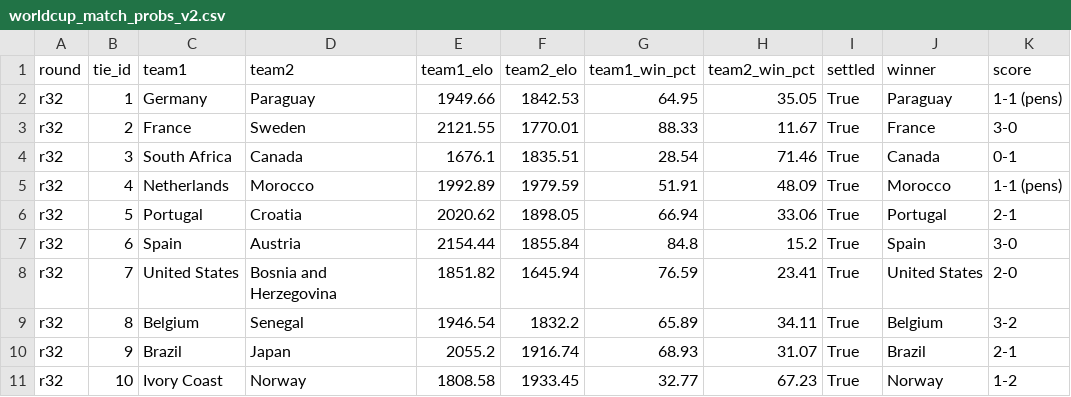
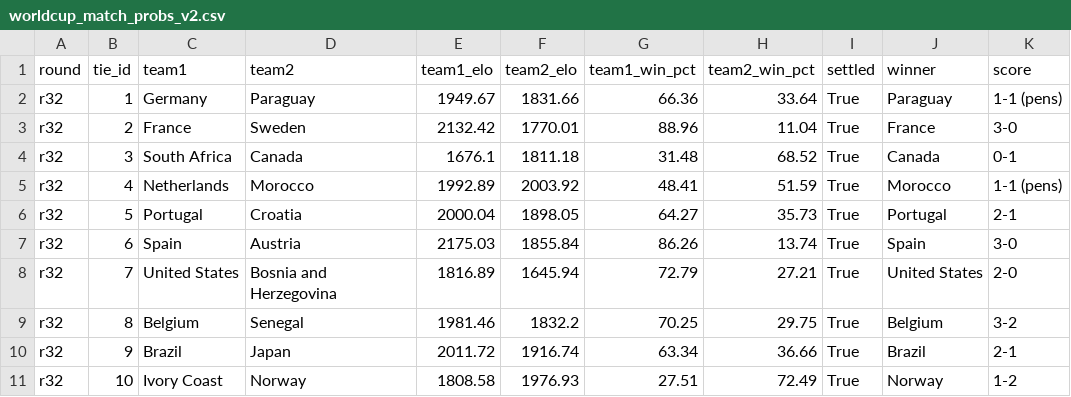
Before and after one commit to conairemolloy/formcast, a CSV file: data/processed/worldcup_match_probs_v2.csv, drawn as a sheet; only a part is shown; the diff covers the shown part only; the diff names each change by its address in the sheet, - before the commit and + after, or states it on an @@ line.

Commit message:
data: refresh WC bracket — all 16 R32 settled, R16 complete, QF matchups live

```diff
--- a/data/processed/worldcup_match_probs_v2.csv
+++ b/data/processed/worldcup_match_probs_v2.csv
-E2 (team1_elo): 1949.66
+E2 (team1_elo): 1949.67
-F2 (team2_elo): 1842.53
+F2 (team2_elo): 1831.66
-G2 (team1_win_pct): 64.95
+G2 (team1_win_pct): 66.36
-H2 (team2_win_pct): 35.05
+H2 (team2_win_pct): 33.64
-E3 (team1_elo): 2121.55
+E3 (team1_elo): 2132.42
-G3 (team1_win_pct): 88.33
+G3 (team1_win_pct): 88.96
-H3 (team2_win_pct): 11.67
+H3 (team2_win_pct): 11.04
-F4 (team2_elo): 1835.51
+F4 (team2_elo): 1811.18
-G4 (team1_win_pct): 28.54
+G4 (team1_win_pct): 31.48
-H4 (team2_win_pct): 71.46
+H4 (team2_win_pct): 68.52
-F5 (team2_elo): 1979.59
+F5 (team2_elo): 2003.92
-G5 (team1_win_pct): 51.91
+G5 (team1_win_pct): 48.41
-H5 (team2_win_pct): 48.09
+H5 (team2_win_pct): 51.59
-E6 (team1_elo): 2020.62
+E6 (team1_elo): 2000.04
-G6 (team1_win_pct): 66.94
+G6 (team1_win_pct): 64.27
-H6 (team2_win_pct): 33.06
+H6 (team2_win_pct): 35.73
-E7 (team1_elo): 2154.44
+E7 (team1_elo): 2175.03
-G7 (team1_win_pct): 84.8
+G7 (team1_win_pct): 86.26
-H7 (team2_win_pct): 15.2
+H7 (team2_win_pct): 13.74
-E8 (team1_elo): 1851.82
+E8 (team1_elo): 1816.89
-G8 (team1_win_pct): 76.59
+G8 (team1_win_pct): 72.79
-H8 (team2_win_pct): 23.41
+H8 (team2_win_pct): 27.21
-E9 (team1_elo): 1946.54
+E9 (team1_elo): 1981.46
-G9 (team1_win_pct): 65.89
+G9 (team1_win_pct): 70.25
-H9 (team2_win_pct): 34.11
+H9 (team2_win_pct): 29.75
-E10 (team1_elo): 2055.2
+E10 (team1_elo): 2011.72
-G10 (team1_win_pct): 68.93
+G10 (team1_win_pct): 63.34
-H10 (team2_win_pct): 31.07
+H10 (team2_win_pct): 36.66
-F11 (team2_elo): 1933.45
+F11 (team2_elo): 1976.93
-G11 (team1_win_pct): 32.77
+G11 (team1_win_pct): 27.51
-H11 (team2_win_pct): 67.23
+H11 (team2_win_pct): 72.49
```
Also changed, not shown: 30 edited cells elsewhere in this file, data/processed/worldcup_bracket_sims_v2.csv.
